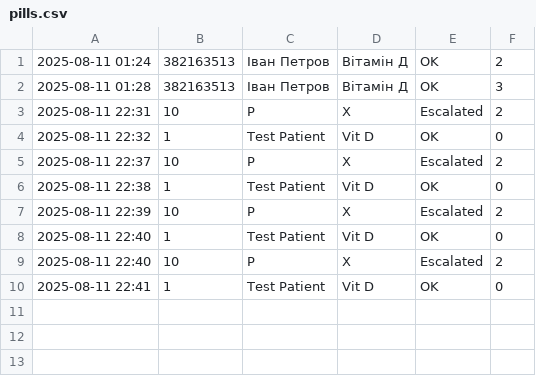
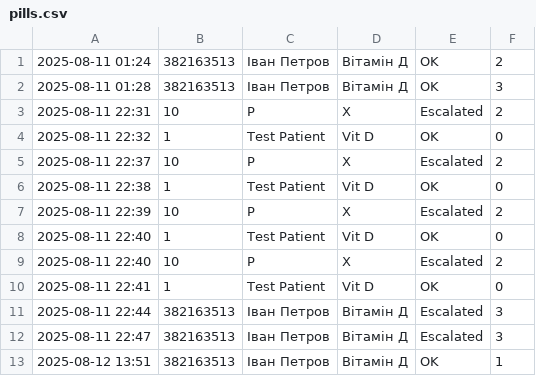
Before and after one commit to morigo2015/reminder_bot, a CSV file: pillsbot/logs/pills.csv, drawn as a sheet.

```diff
--- a/pillsbot/logs/pills.csv
+++ b/pillsbot/logs/pills.csv
@@ -10 +10,4 @@
 2025-08-11 22:41, 1, Test Patient, Vit D, OK, 0
+2025-08-11 22:44, 382163513, Іван Петров, Вітамін Д, Escalated, 3
+2025-08-11 22:47, 382163513, Іван Петров, Вітамін Д, Escalated, 3
+2025-08-12 13:51, 382163513, Іван Петров, Вітамін Д, OK, 1
```
Also changed, not shown: 8 other files.
